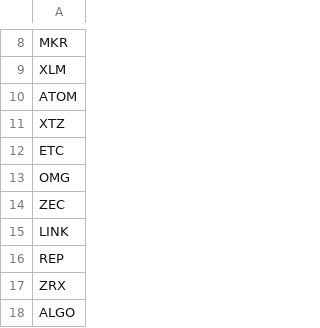
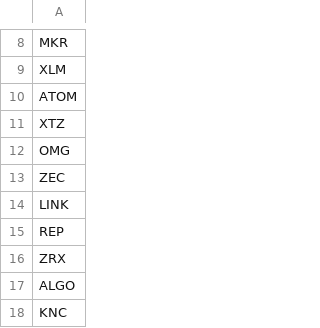
Before and after one commit to lowrollr/moonshot, a CSV file: main_data_consumer/src/coins.csv, drawn as a sheet; only a part is shown, gaps mark what is left out; the shorter side is filled out with more unchanged rows.

Commit message:
removed etc because of weird behavior

```diff
--- a/main_data_consumer/src/coins.csv
+++ b/main_data_consumer/src/coins.csv
@@ -11,3 +11,2 @@ ATOM
 XTZ
-ETC
 OMG
```
